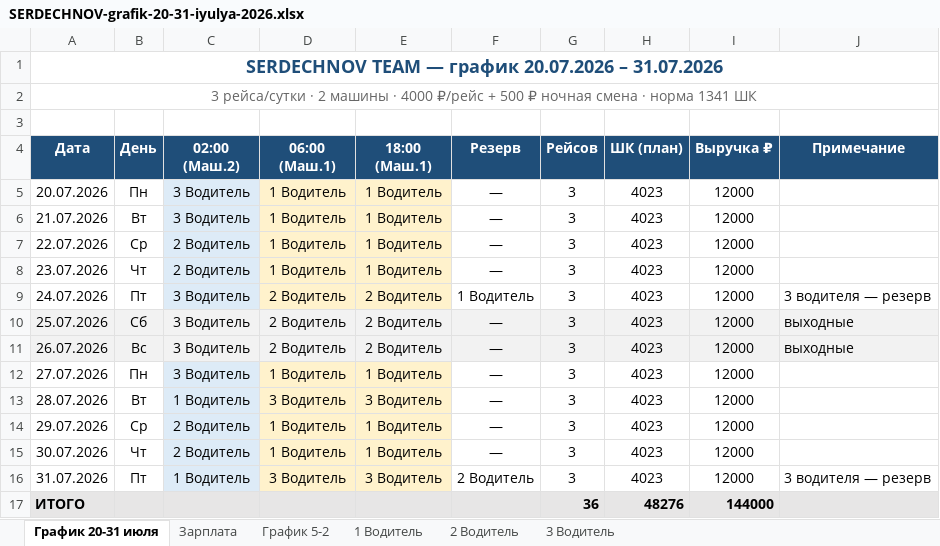
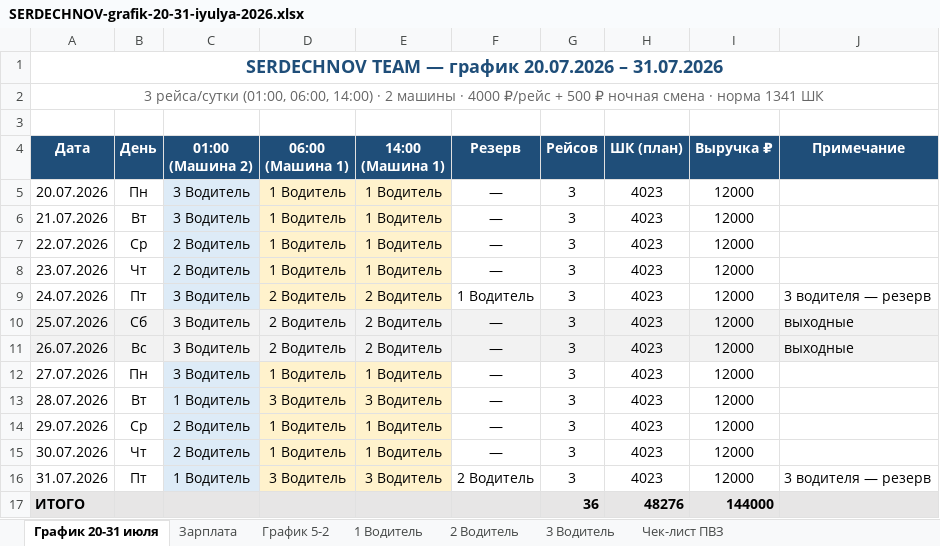
Before and after one commit to gltdelete-prog/Foto, an Excel workbook: SERDECHNOV-grafik-20-31-iyulya-2026.xlsx, sheet График 20-31 июля, drawn as a sheet; values as stored, in another font and other column widths than the file's, no borders; ↵ is a line break in a cell; the diff names each change by its address in the sheet, - before the commit and + after, or states it on an @@ line.

```diff
--- a/SERDECHNOV-grafik-20-31-iyulya-2026.xlsx (sheet График 20-31 июля)
+++ b/SERDECHNOV-grafik-20-31-iyulya-2026.xlsx (sheet График 20-31 июля)
+sheet tab: Чек-лист ПВЗ
-A2 (Дата): 3 рейса/сутки · 2…
+A2 (Дата): 3 рейса/сутки (01:00, 06:00, 14:00) · 2…
-C4: 02:00 ↵ (Маш.2)
+C4: 01:00 ↵ (Машина 2)
-D4: 06:00 ↵ (Маш.1)
+D4: 06:00 ↵ (Машина 1)
-E4: 18:00 ↵ (Маш.1)
+E4: 14:00 ↵ (Машина 1)
```
Also changed, not shown: sheet 1 Водитель, sheet 3 Водитель, sheet 2 Водитель, 1 other file.
